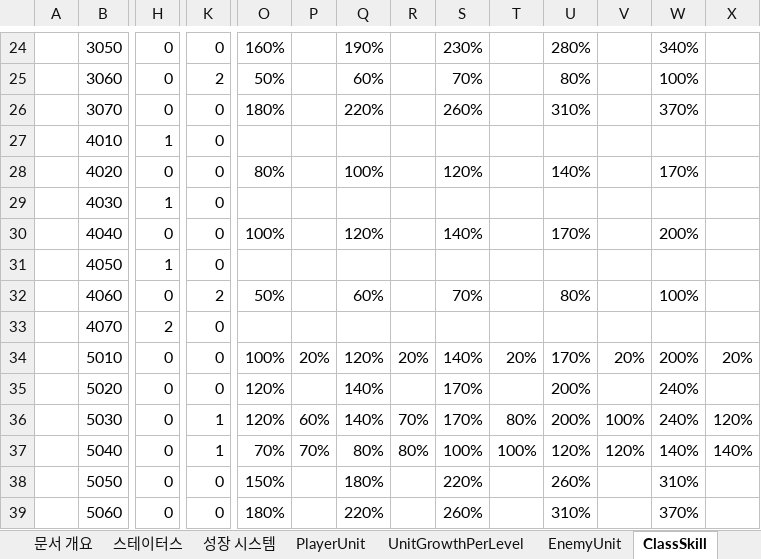
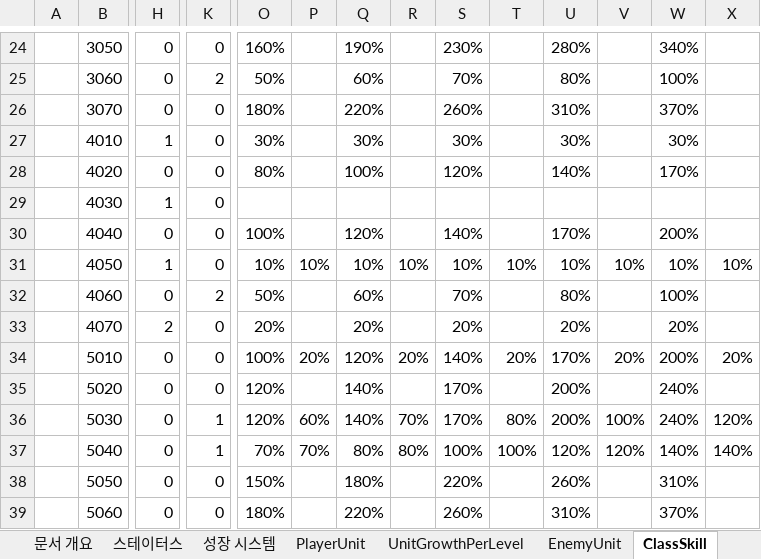
Before and after one commit to TeamNorthernSky/HeroInfluence, an Excel workbook: Assets/_ProtoType_Merge/ASB/Data/Excel/H.I 전투 데이터 테이블 V6.0.xlsx, sheet ClassSkill, drawn as a sheet; only a part is shown, gaps mark what is left out; values as stored, in another font and other column widths than the file's, no borders; removed rows and columns are numbered as before the commit, all else as after; rows hold the shown columns only; the diff names each change by its address in the sheet, - before the commit and + after, or states it on an @@ line.

```diff
--- a/Assets/_ProtoType_Merge/ASB/Data/Excel/H.I 전투 데이터 테이블 V6.0.xlsx (sheet ClassSkill)
+++ b/Assets/_ProtoType_Merge/ASB/Data/Excel/H.I 전투 데이터 테이블 V6.0.xlsx (sheet ClassSkill)
-O27: (empty)
+O27: 30%
-Q27: (empty)
+Q27: 30%
-S27: (empty)
+S27: 30%
-U27: (empty)
+U27: 30%
-W27: (empty)
+W27: 30%
-row 31:  | 4050 | 1 | 0
+row 31:  | 4050 | 1 | 0 | 10% | 10% | 10% | 10% | 10% | 10% | 10% | 10% | 10% | 10%
-O33: (empty)
+O33: 20%
-Q33: (empty)
+Q33: 20%
-S33: (empty)
+S33: 20%
-U33: (empty)
+U33: 20%
-W33: (empty)
+W33: 20%
```
Also changed, not shown: 6 other files.
